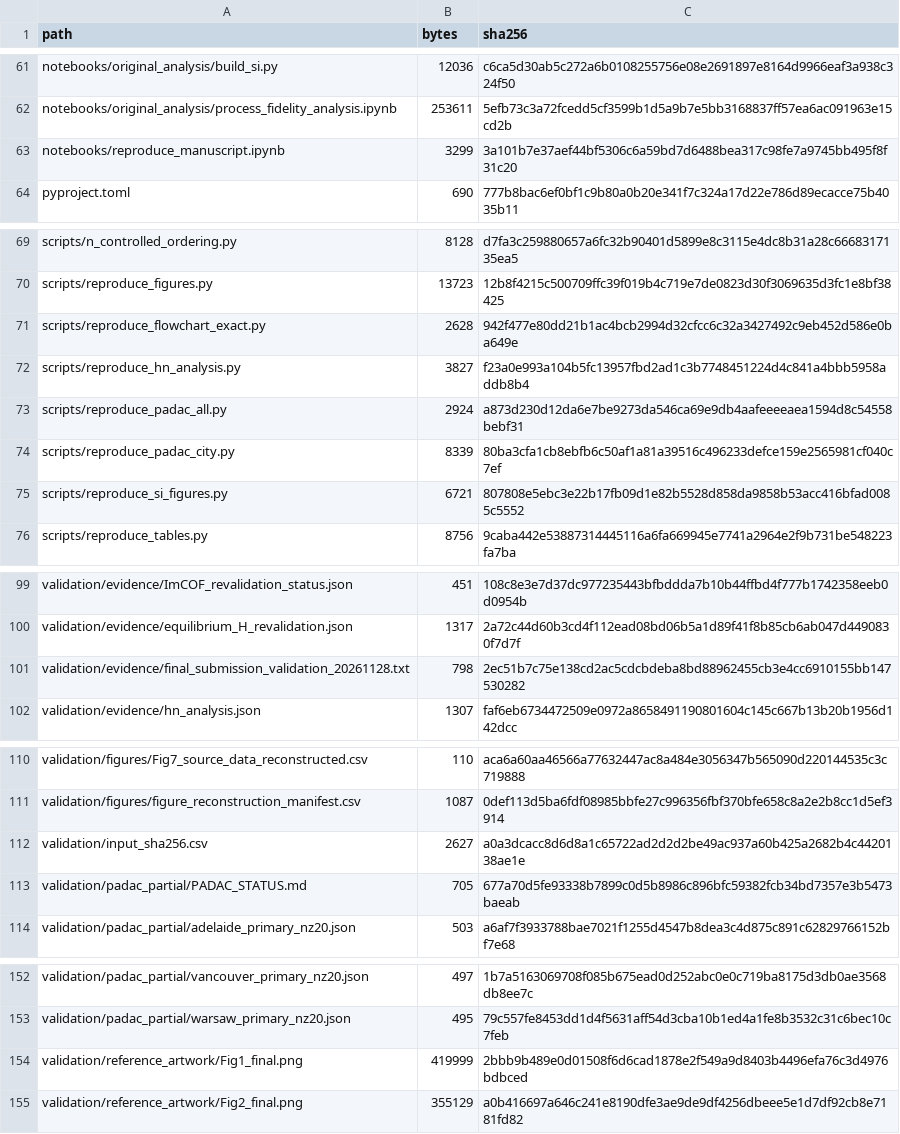
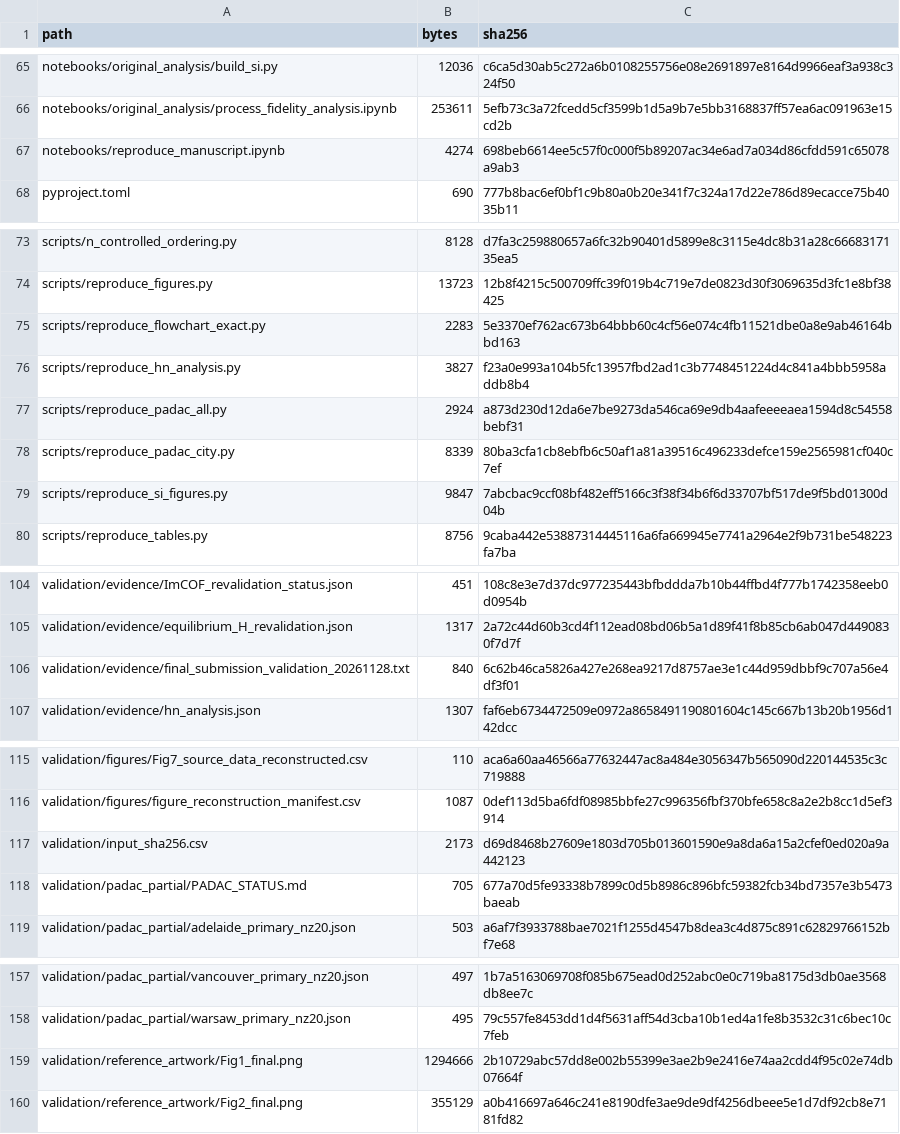
Before and after one commit to jindudkjy/DAC-coverage-representation, a CSV file: release_file_manifest.csv, drawn as a sheet; only a part is shown, gaps mark what is left out; the diff covers the shown part only.

```diff
--- a/release_file_manifest.csv
+++ b/release_file_manifest.csv
@@ -63 +67 @@
-"notebooks/reproduce_manuscript.ipynb","3299","3a101b7e37aef44bf5306c6a59bd7d6488bea317c98fe7a9745bb495f8f31c20"
+notebooks/reproduce_manuscript.ipynb,4274,698beb6614ee5c57f0c000f5b89207ac34e6ad7a034d86cfdd591c65078a9ab3
@@ -71 +75 @@
-"scripts/reproduce_flowchart_exact.py","2628","942f477e80dd21b1ac4bcb2994d32cfcc6c32a3427492c9eb452d586e0ba649e"
+scripts/reproduce_flowchart_exact.py,2283,5e3370ef762ac673b64bbb60c4cf56e074c4fb11521dbe0a8e9ab46164bbd163
@@ -75 +79 @@
-"scripts/reproduce_si_figures.py","6721","807808e5ebc3e22b17fb09d1e82b5528d858da9858b53acc416bfad0085c5552"
+scripts/reproduce_si_figures.py,9847,7abcbac9ccf08bf482eff5166c3f38f34b6f6d33707bf517de9f5bd01300d04b
@@ -101 +106 @@
-"validation/evidence/final_submission_validation_20261128.txt","798","2ec51b7c75e138cd2ac5cdcbdeba8bd88962455cb3e4cc6910155bb147530282"
+validation/evidence/final_submission_validation_20261128.txt,840,6c62b46ca5826a427e268ea9217d8757ae3e1c44d959dbbf9c707a56e4df3f01
@@ -112 +117 @@
-"validation/input_sha256.csv","2627","a0a3dcacc8d6d8a1c65722ad2d2d2be49ac937a60b425a2682b4c4420138ae1e"
+validation/input_sha256.csv,2173,d69d8468b27609e1803d705b013601590e9a8da6a15a2cfef0ed020a9a442123
@@ -154 +159 @@
-"validation/reference_artwork/Fig1_final.png","419999","2bbb9b489e0d01508f6d6cad1878e2f549a9d8403b4496efa76c3d4976bdbced"
+validation/reference_artwork/Fig1_final.png,1294666,2b10729abc57dd8e002b55399e3ae2b9e2416e74aa2cdd4f95c02e74db07664f
```
Also changed, not shown: 5 added rows and 18 edited cells elsewhere in this file, config/data_manifest.csv, validation/input_sha256.csv, 17 other files.
